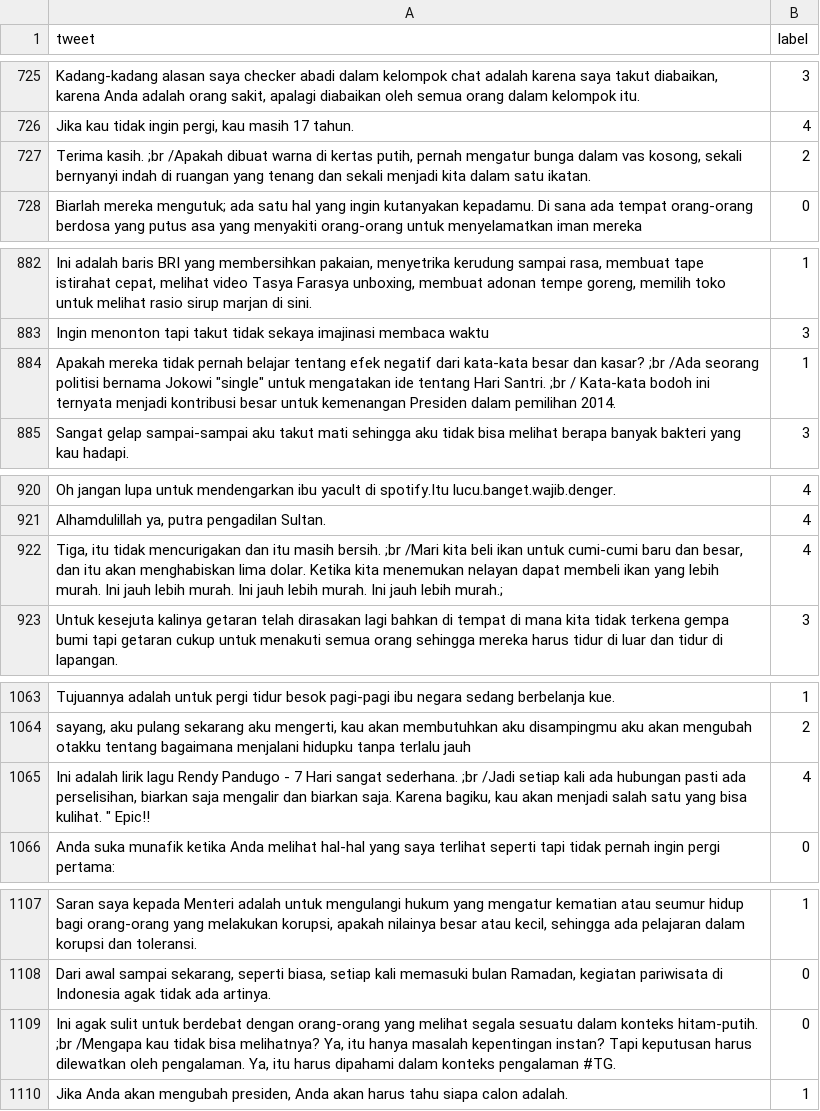
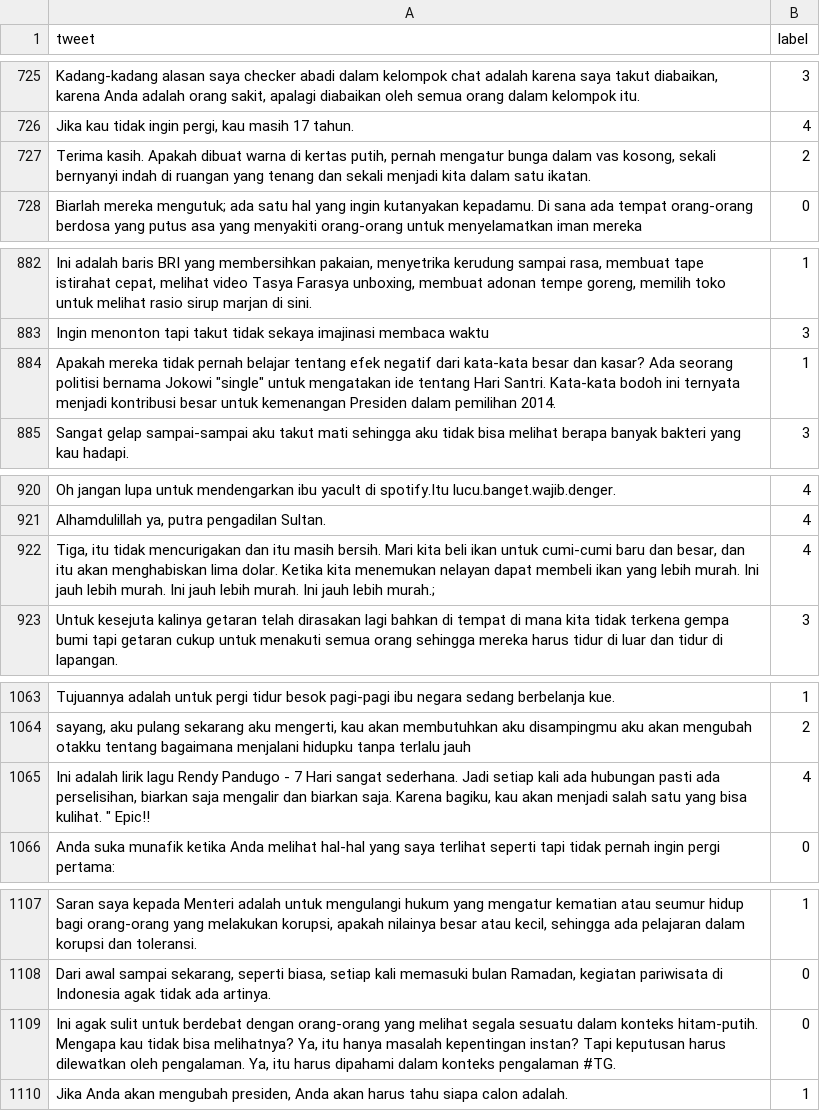
Before and after one commit to w11wo/nlp-datasets, a CSV file: indonlu/emot/emot_train_cleaned_orig_backtranslated_en_cleaned.csv, drawn as a sheet; only a part is shown, gaps mark what is left out; the diff covers the shown part only; the diff names each change by its address in the sheet, - before the commit and + after, or states it on an @@ line.

```diff
--- a/indonlu/emot/emot_train_cleaned_orig_backtranslated_en_cleaned.csv
+++ b/indonlu/emot/emot_train_cleaned_orig_backtranslated_en_cleaned.csv
-A727 (tweet): Terima kasih. ;br /Apakah dibuat warna…
+A727 (tweet): Terima kasih. Apakah dibuat warna…
-A884 (tweet): …dan kasar? ;br /Ada seorang politisi bernama Jokowi "single" untuk mengatakan ide tentang Hari Santri. ;br / Kata-kata bodoh…
+A884 (tweet): …dan kasar? Ada seorang politisi bernama Jokowi "single" untuk mengatakan ide tentang Hari Santri. Kata-kata bodoh…
-A922 (tweet): …masih bersih. ;br /Mari kita beli…
+A922 (tweet): …masih bersih. Mari kita beli…
-A1065 (tweet): …sangat sederhana. ;br /Jadi setiap kali…
+A1065 (tweet): …sangat sederhana. Jadi setiap kali…
-A1109 (tweet): …konteks hitam-putih. ;br /Mengapa kau tidak…
+A1109 (tweet): …konteks hitam-putih. Mengapa kau tidak…
```
Also changed, not shown: 38 edited cells elsewhere in this file.
